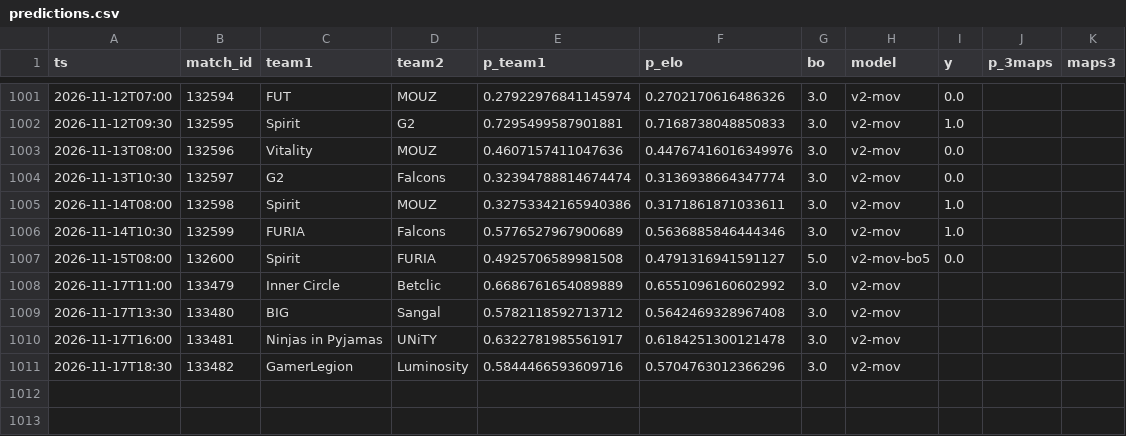
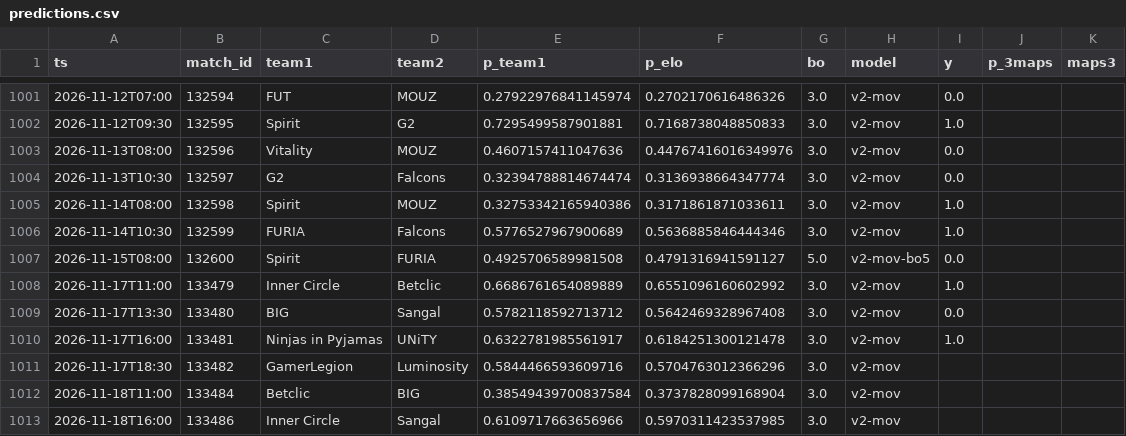
Before and after one commit to azcal/mbm-cs2, a CSV file: logs/predictions.csv, drawn as a sheet; only a part is shown, gaps mark what is left out.

```diff
--- a/logs/predictions.csv
+++ b/logs/predictions.csv
@@ -1007,5 +1007,7 @@ ts,match_id,team1,team2,p_team1,p_elo,bo,model,y,p_3maps,maps3
 2026-11-15T08:00,132600,Spirit,FURIA,0.4925706589981508,0.4791316941591127,5.0,v2-mov-bo5,0.0,,
-2026-11-17T11:00,133479,Inner Circle,Betclic,0.6686761654089889,0.6551096160602992,3.0,v2-mov,,,
-2026-11-17T13:30,133480,BIG,Sangal,0.5782118592713712,0.5642469328967408,3.0,v2-mov,,,
-2026-11-17T16:00,133481,Ninjas in Pyjamas,UNiTY,0.6322781985561917,0.6184251300121478,3.0,v2-mov,,,
+2026-11-17T11:00,133479,Inner Circle,Betclic,0.6686761654089889,0.6551096160602992,3.0,v2-mov,1.0,,
+2026-11-17T13:30,133480,BIG,Sangal,0.5782118592713712,0.5642469328967408,3.0,v2-mov,0.0,,
+2026-11-17T16:00,133481,Ninjas in Pyjamas,UNiTY,0.6322781985561917,0.6184251300121478,3.0,v2-mov,1.0,,
 2026-11-17T18:30,133482,GamerLegion,Luminosity,0.5844466593609716,0.5704763012366296,3.0,v2-mov,,,
+2026-11-18T11:00,133484,Betclic,BIG,0.38549439700837584,0.3737828099168904,3.0,v2-mov,,,
+2026-11-18T16:00,133486,Inner Circle,Sangal,0.6109717663656966,0.5970311423537985,3.0,v2-mov,,,
```
Also changed, not shown: data/matches.csv, logs/graded.csv, 3 other files.
